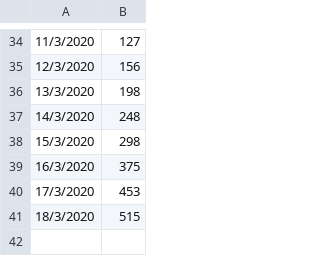
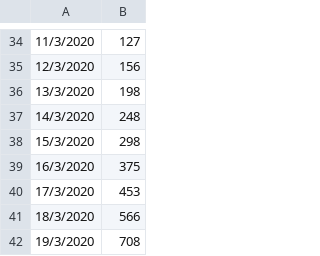
Before and after one commit to wilsonpok/covid-19-plots, a CSV file: data/cases-aus.csv, drawn as a sheet; only a part is shown, gaps mark what is left out.

```diff
--- a/data/cases-aus.csv
+++ b/data/cases-aus.csv
@@ -40,2 +40,3 @@
 17/3/2020,453
-18/3/2020,515
+18/3/2020,566
+19/3/2020,708
```
Also changed, not shown: data/cases-itl.csv, 1 other file.
